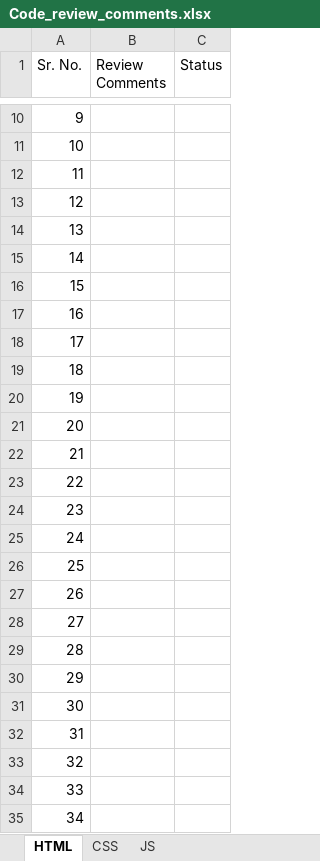
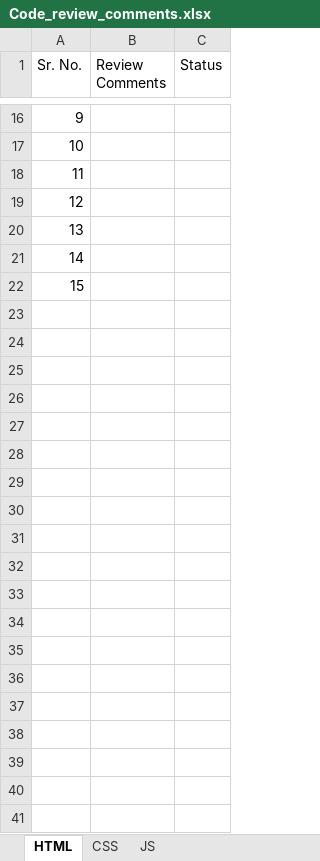
Before and after one commit to DineshDafCybage/for-mentees, an Excel workbook: Review Comments/Code_review_comments.xlsx, sheet HTML, drawn as a sheet; only a part is shown, gaps mark what is left out; values as stored, in another font and other column widths than the file's, no borders; table styles not drawn; removed rows and columns are numbered as before the commit, all else as after; the diff covers the shown part only; the diff names each change by its address in the sheet, - before the commit and + after, or states it on an @@ line.

```diff
--- a/Review Comments/Code_review_comments.xlsx (sheet HTML)
+++ b/Review Comments/Code_review_comments.xlsx (sheet HTML)
-row 17: 16
-row 18: 17
-row 19: 18
-row 20: 19
-row 21: 20
-row 22: 21
-row 23: 22
-row 24: 23
-row 25: 24
-row 26: 25
-row 27: 26
-row 28: 27
-row 29: 28
-row 30: 29
-row 31: 30
-row 32: 31
-row 33: 32
-row 34: 33
-row 35: 34
```
Also changed, not shown: 6 added rows and 16 removed rows elsewhere in this sheet, sheet JS, sheet CSS, 4 other files.
